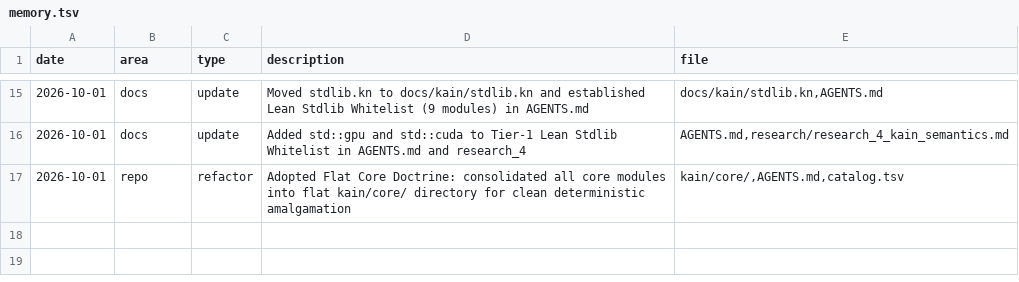
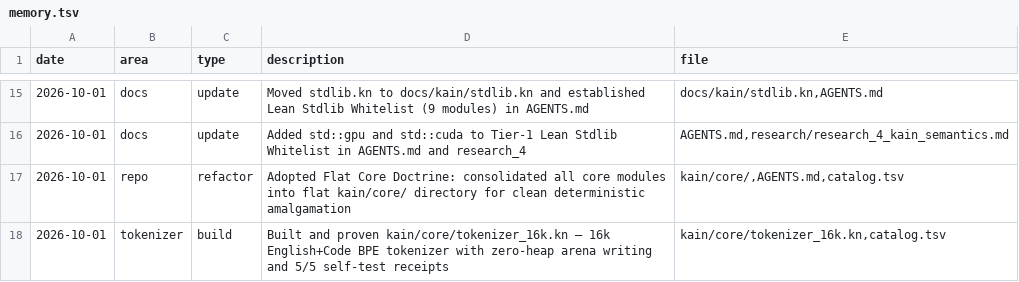
Before and after one commit to ephemara/k_AI_n, a TSV file: memory.tsv, drawn as a sheet; only a part is shown, gaps mark what is left out.

Commit message:
Prove tokenizer_16k and ledger updates
Adds the 16k tokenizer implementation with byte-pair merge matching, arena-backed tokenization, AST metadata markers, detokenization, and a self-test battery. This commit also marks tokenizer_16k as proven in catalog.tsv and records the verification receipt in memory.tsv.

```diff
--- a/memory.tsv
+++ b/memory.tsv
@@ -17 +17,2 @@ date	area	type	description	file
 2026-10-01	repo	refactor	Adopted Flat Core Doctrine: consolidated all core modules into flat kain/core/ directory for clean deterministic amalgamation	kain/core/,AGENTS.md,catalog.tsv
+2026-10-01	tokenizer	build	Built and proven kain/core/tokenizer_16k.kn — 16k English+Code BPE tokenizer with zero-heap arena writing and 5/5 self-test receipts	kain/core/tokenizer_16k.kn,catalog.tsv
```
Also changed, not shown: catalog.tsv, 1 other file.
